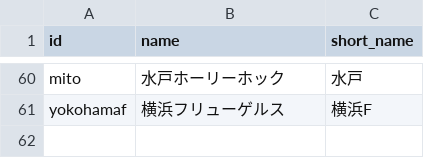
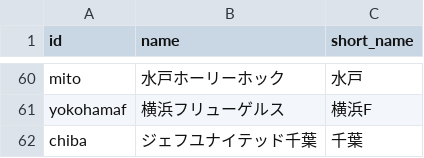
Before and after one commit to konakalab/UFJC, a CSV file: club_names.csv, drawn as a sheet; only a part is shown, gaps mark what is left out.

Commit message:
Add files via upload

```diff
--- a/club_names.csv
+++ b/club_names.csv
@@ -61 +61,2 @@ mito,水戸ホーリーホック,水戸
 yokohamaf,横浜フリューゲルス,横浜F
+chiba,ジェフユナイテッド千葉,千葉
```
